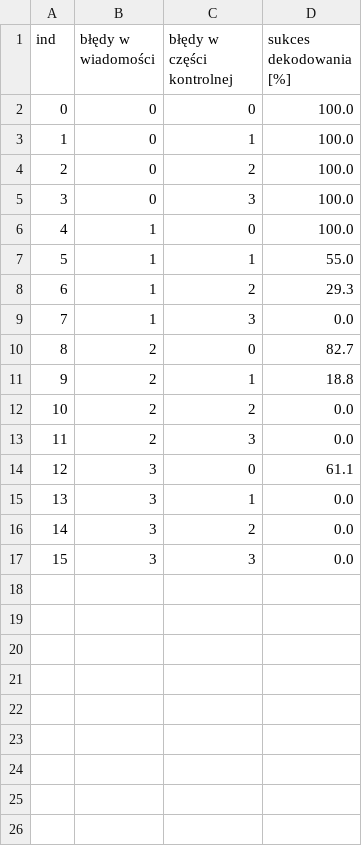
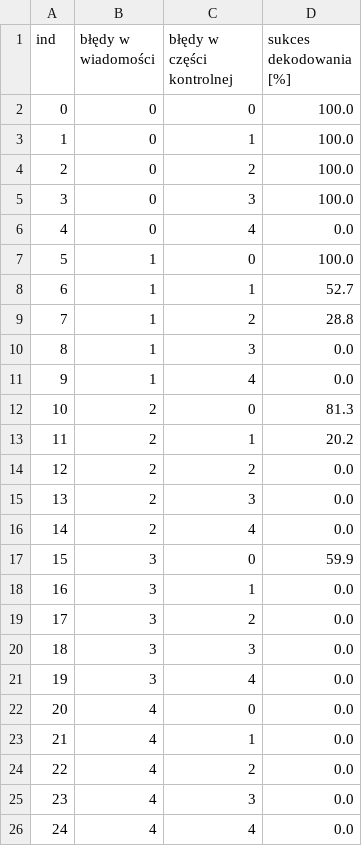
Before and after one commit to Mazako/NIDUC_projekt, a CSV file: csv/mochnacki.csv, drawn as a sheet; addresses are those after the commit; the diff names each change by its address in the sheet, - before the commit and + after, or states it on an @@ line.

Commit message:
mochnacki #6

```diff
--- a/csv/mochnacki.csv
+++ b/csv/mochnacki.csv
+row 6: 4 | 0 | 4 | 0.0
@@ column A (ind) renumbered between rows 7 and 20 @@
-D8 (sukces dekodowania [%]): 55.0
+D8 (sukces dekodowania [%]): 52.7
-D9 (sukces dekodowania [%]): 29.3
+D9 (sukces dekodowania [%]): 28.8
+row 11: 9 | 1 | 4 | 0.0
-D12 (sukces dekodowania [%]): 82.7
+D12 (sukces dekodowania [%]): 81.3
-D13 (sukces dekodowania [%]): 18.8
+D13 (sukces dekodowania [%]): 20.2
+row 16: 14 | 2 | 4 | 0.0
-D17 (sukces dekodowania [%]): 61.1
+D17 (sukces dekodowania [%]): 59.9
+row 21: 19 | 3 | 4 | 0.0
+row 22: 20 | 4 | 0 | 0.0
+row 23: 21 | 4 | 1 | 0.0
+row 24: 22 | 4 | 2 | 0.0
+row 25: 23 | 4 | 3 | 0.0
+row 26: 24 | 4 | 4 | 0.0
```
Also changed, not shown: 3 other files.
